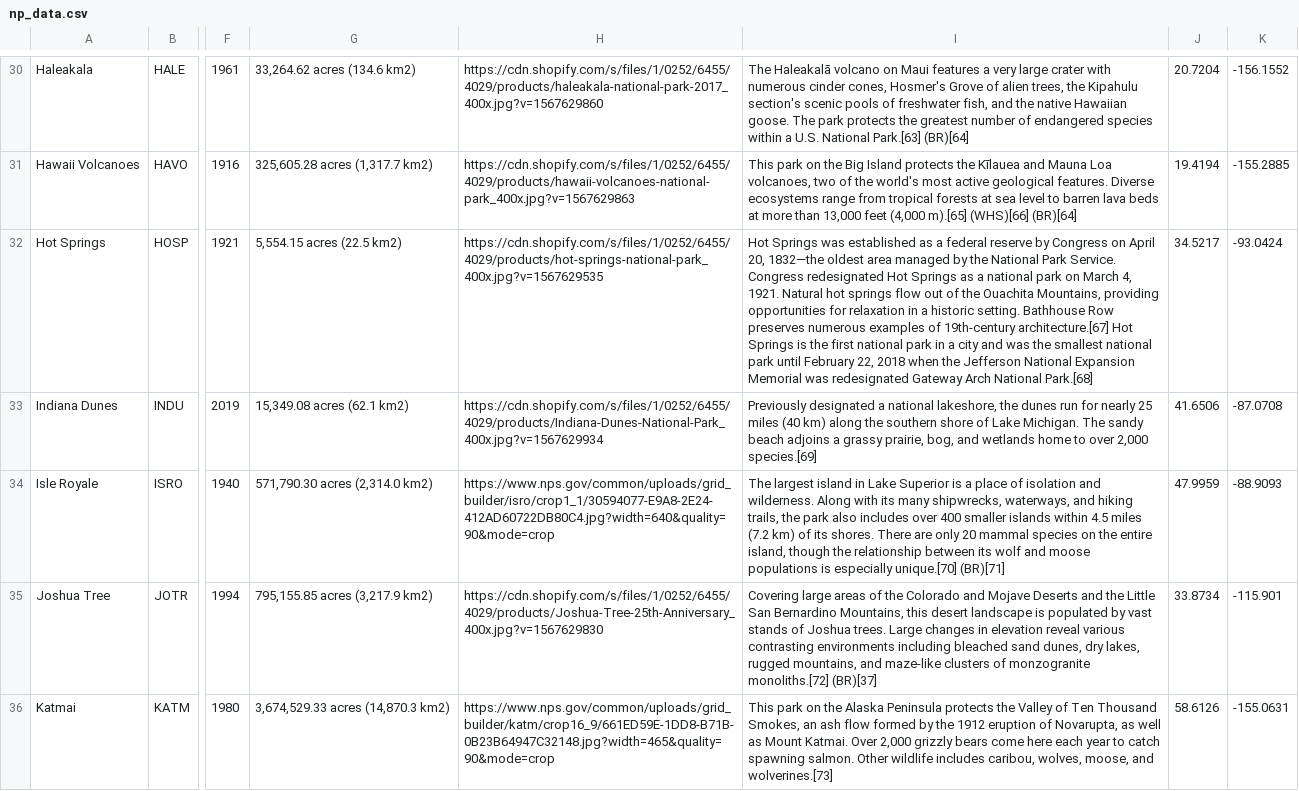
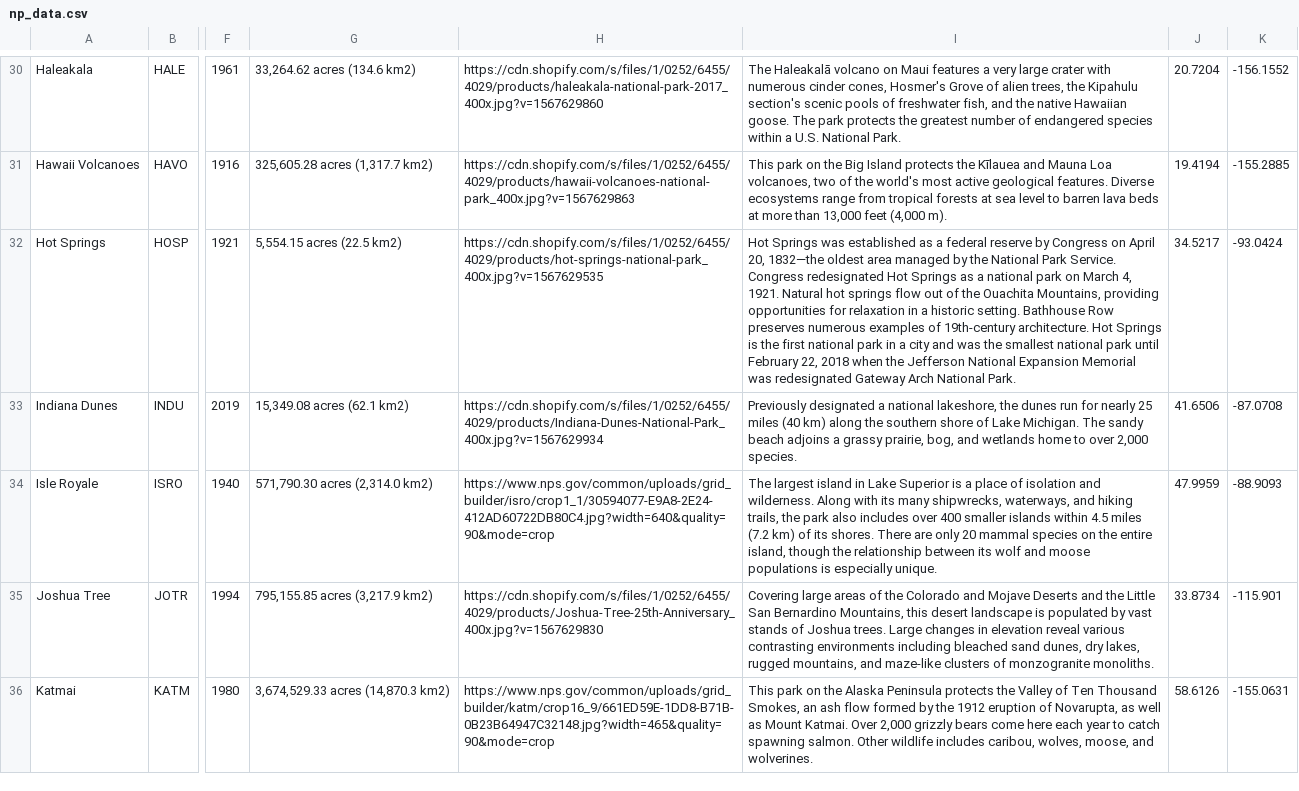
Before and after one commit to pkrosoff/National_Parks_Project, a CSV file: data/np_data.csv, drawn as a sheet; only a part is shown, gaps mark what is left out; the diff covers the shown part only; the diff names each change by its address in the sheet, - before the commit and + after, or states it on an @@ line.

Commit message:
Cleaned up park descriptions

```diff
--- a/data/np_data.csv
+++ b/data/np_data.csv
-I30: …U.S. National Park.[63] (BR)[64]
+I30: …U.S. National Park.
-I31: …feet (4,000 m).[65] (WHS)[66] (BR)[64]
+I31: …feet (4,000 m).
-I32: …of 19th-century architecture.[67] Hot Springs is the first national park in a city and was the smallest national park until February 22, 2018 when the Jefferson National Expansion Memorial was redesignated Gateway Arch National Park.[68]
+I32: …of 19th-century architecture. Hot Springs is the first national park in a city and was the smallest national park until February 22, 2018 when the Jefferson National Expansion Memorial was redesignated Gateway Arch National Park.
-I33: …over 2,000 species.[69]
+I33: …over 2,000 species.
-I34: …is especially unique.[70] (BR)[71]
+I34: …is especially unique.
-I35: …of monzogranite monoliths.[72] (BR)[37]
+I35: …of monzogranite monoliths.
-I36: …moose, and wolverines.[73]
+I36: …moose, and wolverines.
```
Also changed, not shown: 54 edited cells elsewhere in this file.
